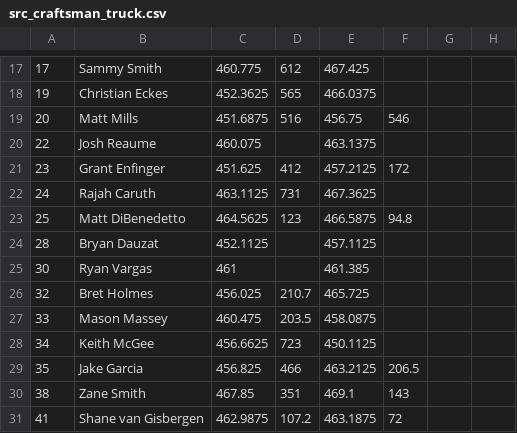
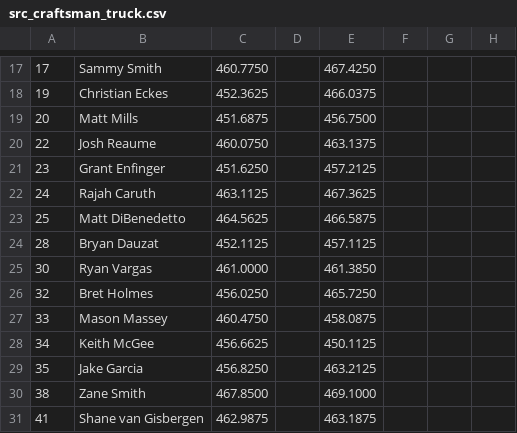
Before and after one commit to jim-edwards/NascarScanner, a CSV file: src_craftsman_truck.csv, drawn as a sheet; only a part is shown, gaps mark what is left out; the diff covers the shown part only; the diff names each change by its address in the sheet, - before the commit and + after, or states it on an @@ line.

```diff
--- a/src_craftsman_truck.csv
+++ b/src_craftsman_truck.csv
-C17: 460.775
+C17: 460.7750
-D17: 612
+D17: (empty)
-E17: 467.425
+E17: 467.4250
-D18: 565
+D18: (empty)
-D19: 516
+D19: (empty)
-E19: 456.75
+E19: 456.7500
-F19: 546
+F19: (empty)
-C20: 460.075
+C20: 460.0750
-C21: 451.625
+C21: 451.6250
-D21: 412
+D21: (empty)
-F21: 172
+F21: (empty)
-D22: 731
+D22: (empty)
-D23: 123
+D23: (empty)
-F23: 94.8
+F23: (empty)
-C25: 461
+C25: 461.0000
-E25: 461.385
+E25: 461.3850
-C26: 456.025
+C26: 456.0250
-D26: 210.7
+D26: (empty)
-E26: 465.725
+E26: 465.7250
-C27: 460.475
+C27: 460.4750
-D27: 203.5
+D27: (empty)
-D28: 723
+D28: (empty)
-C29: 456.825
+C29: 456.8250
-D29: 466
+D29: (empty)
-F29: 206.5
+F29: (empty)
-C30: 467.85
+C30: 467.8500
-D30: 351
+D30: (empty)
-E30: 469.1
+E30: 469.1000
-F30: 143
+F30: (empty)
-D31: 107.2
+D31: (empty)
-F31: 72
+F31: (empty)
```
Also changed, not shown: 2 added rows, 2 removed rows and 60 edited cells elsewhere in this file, src_cup_series.csv, src_xfinity_series.csv, 4 other files.
